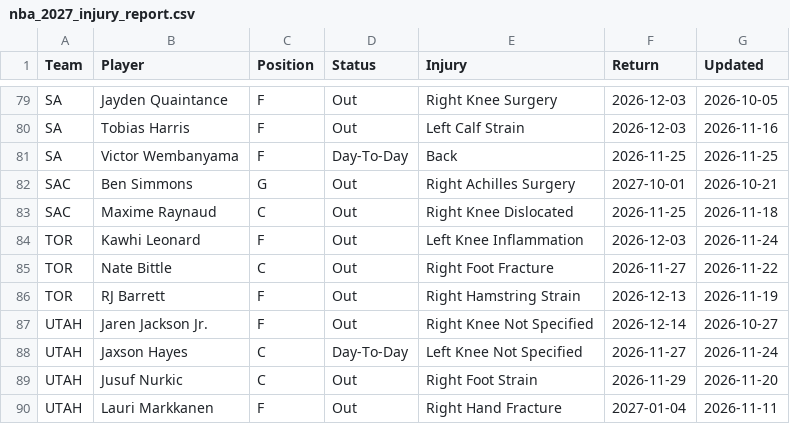
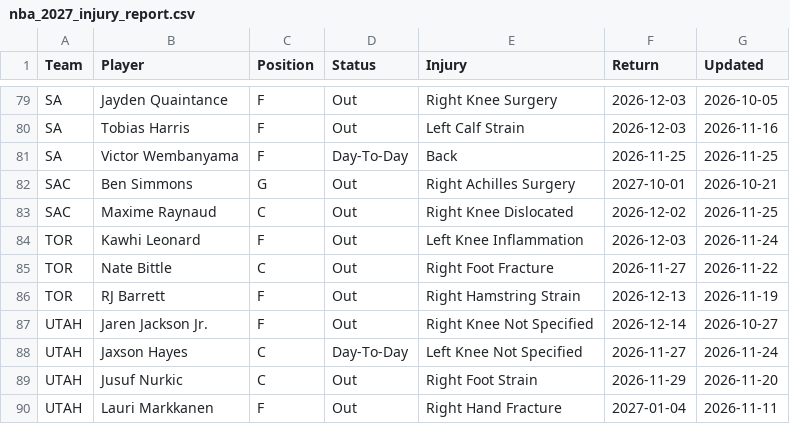
Before and after one commit to HitByOne/NBAData, a CSV file: site/data/nba_2027_injury_report.csv, drawn as a sheet; only a part is shown, gaps mark what is left out.

```diff
--- a/site/data/nba_2027_injury_report.csv
+++ b/site/data/nba_2027_injury_report.csv
@@ -82,3 +82,3 @@ SA,Victor Wembanyama,F,Day-To-Day,Back,2026-11-25,2026-11-25
 SAC,Ben Simmons,G,Out,Right Achilles Surgery,2027-10-01,2026-10-21
-SAC,Maxime Raynaud,C,Out,Right Knee Dislocated,2026-11-25,2026-11-18
+SAC,Maxime Raynaud,C,Out,Right Knee Dislocated,2026-12-02,2026-11-25
 TOR,Kawhi Leonard,F,Out,Left Knee Inflammation,2026-12-03,2026-11-24
```
Also changed, not shown: site/data/nba_2027_upcoming_matchups.csv.
